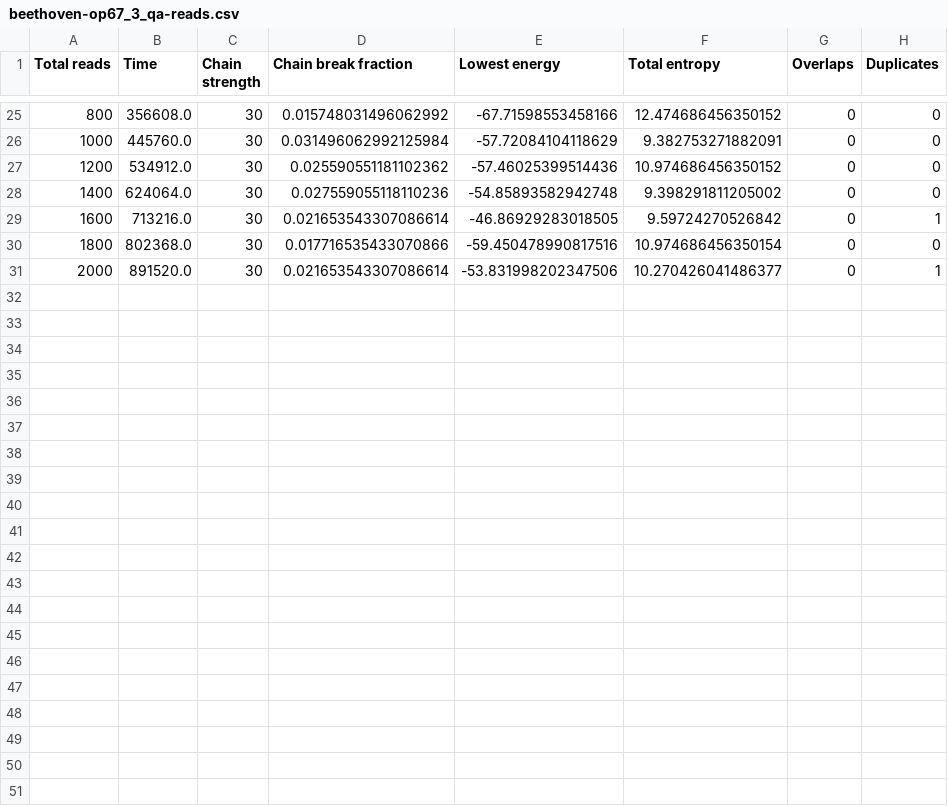
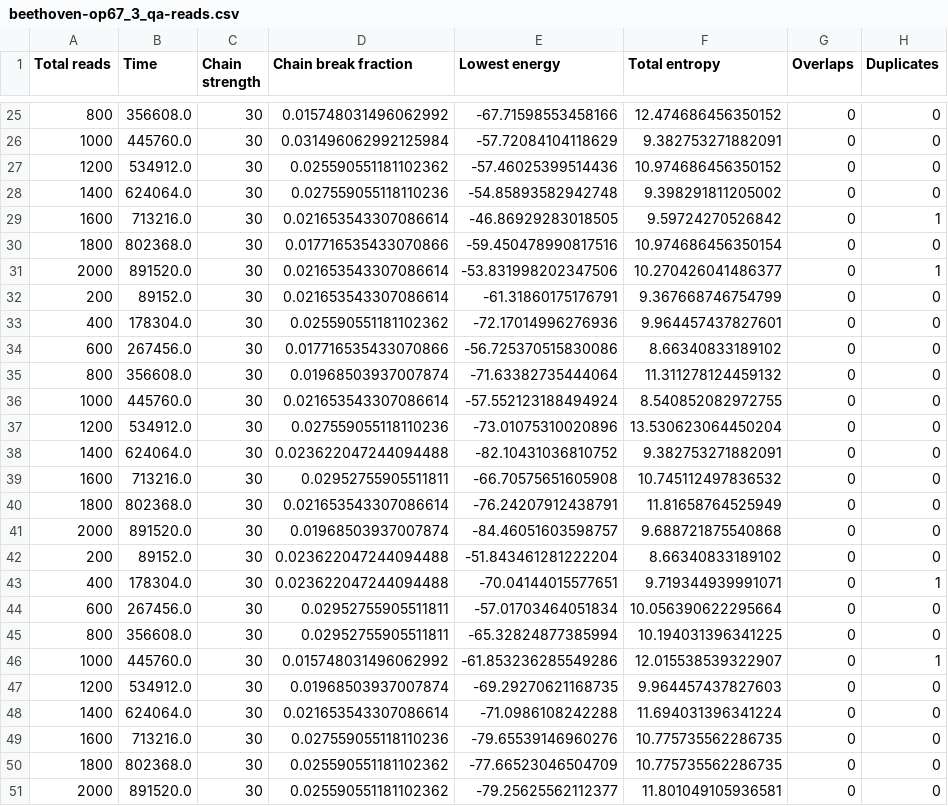
Before and after one commit to KirbyZX/PHYS4213, a CSV file: Data/beethoven-op67/3/beethoven-op67_3_qa-reads.csv, drawn as a sheet; only a part is shown, gaps mark what is left out; the diff names each change by its address in the sheet, - before the commit and + after, or states it on an @@ line.

```diff
--- a/Data/beethoven-op67/3/beethoven-op67_3_qa-reads.csv
+++ b/Data/beethoven-op67/3/beethoven-op67_3_qa-reads.csv
+row 32: 200 | 89152.0 | 30 | 0.021653543307086614 | -61.31860175176791 | 9.367668746754799 | 0 | 0
+row 33: 400 | 178304.0 | 30 | 0.025590551181102362 | -72.17014996276936 | 9.964457437827601 | 0 | 0
+row 34: 600 | 267456.0 | 30 | 0.017716535433070866 | -56.725370515830086 | 8.66340833189102 | 0 | 0
+row 35: 800 | 356608.0 | 30 | 0.01968503937007874 | -71.63382735444064 | 11.311278124459132 | 0 | 0
+row 36: 1000 | 445760.0 | 30 | 0.021653543307086614 | -57.552123188494924 | 8.540852082972755 | 0 | 0
+row 37: 1200 | 534912.0 | 30 | 0.027559055118110236 | -73.01075310020896 | 13.530623064450204 | 0 | 0
+row 38: 1400 | 624064.0 | 30 | 0.023622047244094488 | -82.10431036810752 | 9.382753271882091 | 0 | 0
+row 39: 1600 | 713216.0 | 30 | 0.02952755905511811 | -66.70575651605908 | 10.745112497836532 | 0 | 0
+row 40: 1800 | 802368.0 | 30 | 0.021653543307086614 | -76.24207912438791 | 11.81658764525949 | 0 | 0
+row 41: 2000 | 891520.0 | 30 | 0.01968503937007874 | -84.46051603598757 | 9.688721875540868 | 0 | 0
+row 42: 200 | 89152.0 | 30 | 0.023622047244094488 | -51.843461281222204 | 8.66340833189102 | 0 | 0
+row 43: 400 | 178304.0 | 30 | 0.023622047244094488 | -70.04144015577651 | 9.719344939991071 | 0 | 1
+row 44: 600 | 267456.0 | 30 | 0.02952755905511811 | -57.01703464051834 | 10.056390622295664 | 0 | 0
+row 45: 800 | 356608.0 | 30 | 0.02952755905511811 | -65.32824877385994 | 10.194031396341225 | 0 | 0
+row 46: 1000 | 445760.0 | 30 | 0.015748031496062992 | -61.853236285549286 | 12.015538539322907 | 0 | 1
+row 47: 1200 | 534912.0 | 30 | 0.01968503937007874 | -69.29270621168735 | 9.964457437827603 | 0 | 0
+row 48: 1400 | 624064.0 | 30 | 0.021653543307086614 | -71.0986108242288 | 11.694031396341224 | 0 | 0
+row 49: 1600 | 713216.0 | 30 | 0.027559055118110236 | -79.65539146960276 | 10.775735562286735 | 0 | 0
+row 50: 1800 | 802368.0 | 30 | 0.025590551181102362 | -77.66523046504709 | 10.775735562286735 | 0 | 0
+row 51: 2000 | 891520.0 | 30 | 0.025590551181102362 | -79.25625562112377 | 11.801049105936581 | 0 | 0
```
Also changed, not shown: Data/beethoven-op67/4/beethoven-op67_4_anneal-time.csv, Data/beethoven-op67/4/beethoven-op67_4_chain-strength.csv, 19 other files.
